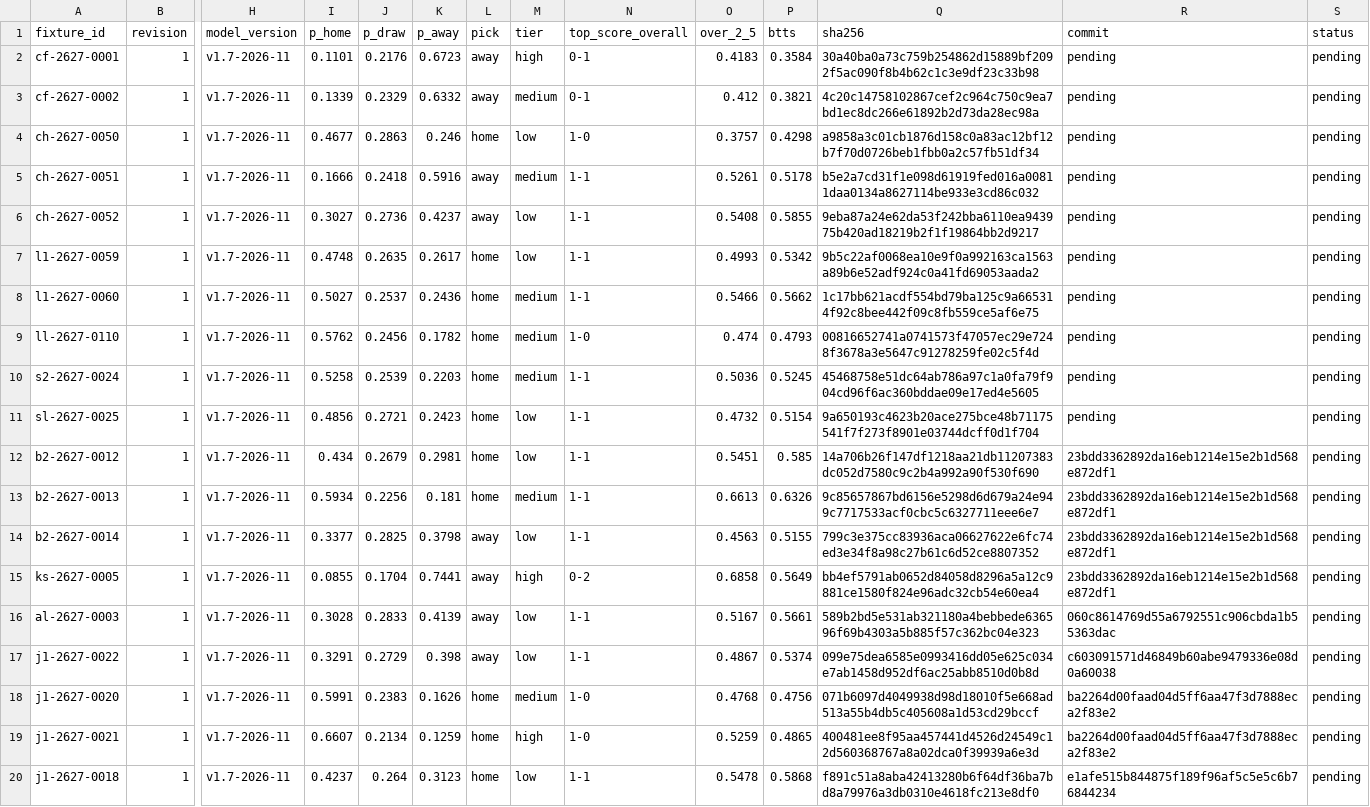
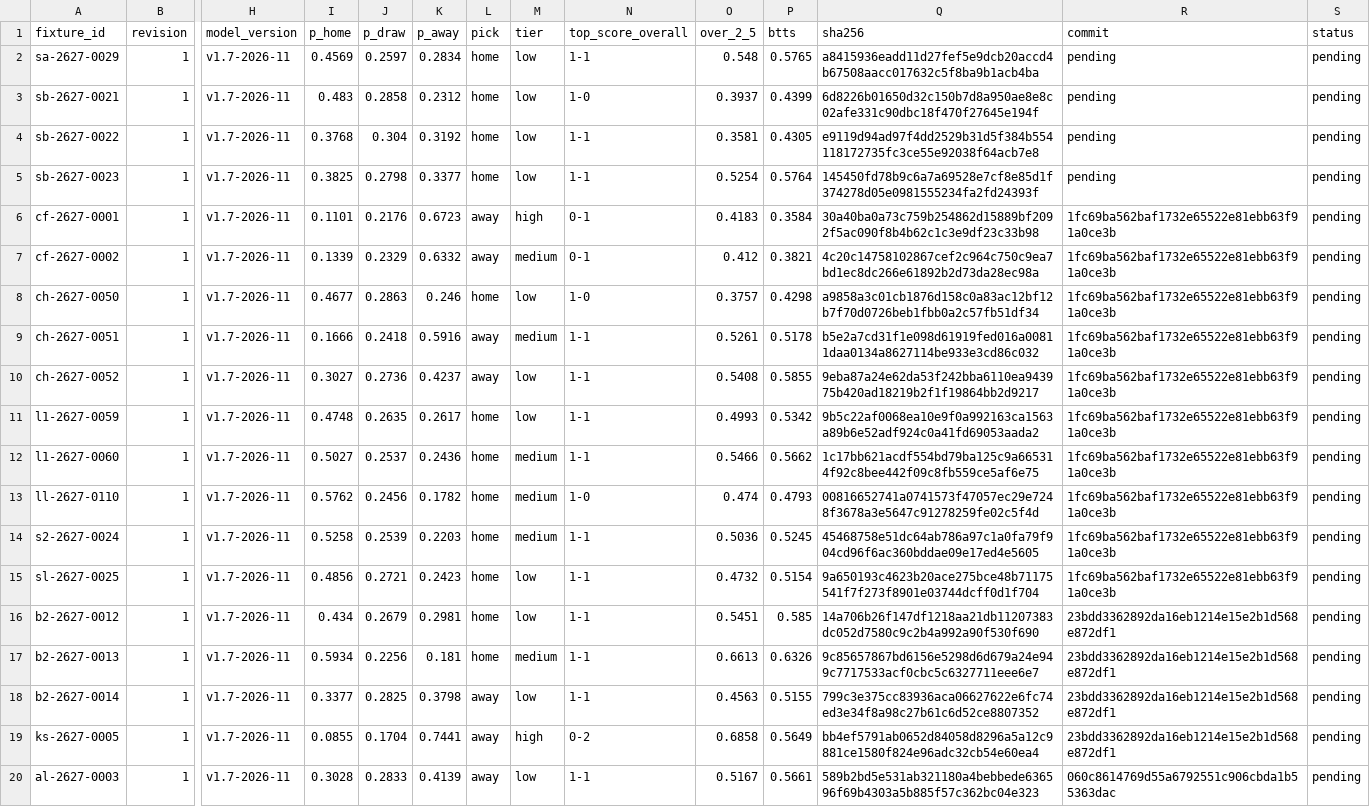
Before and after one commit to thetouchlineatlas-com/ledger, a CSV file: ledger.csv, drawn as a sheet; only a part is shown, gaps mark what is left out; the shorter side is filled out with more unchanged rows; addresses are those after the commit; rows hold the shown columns only; the diff names each change by its address in the sheet, - before the commit and + after, or states it on an @@ line.

Commit message:
Ledger 2026-11-27T14:13:56Z

```diff
--- a/ledger.csv
+++ b/ledger.csv
+row 2: sa-2627-0029 | 1 | v1.7-2026-11 | 0.4569 | 0.2597 | 0.2834 | home | low | 1-1 | 0.548 | 0.5765 | a8415936eadd11d27fef5e9dcb20accd4b67508aacc017632c5f8ba9b1acb4ba | pending | pending
+row 3: sb-2627-0021 | 1 | v1.7-2026-11 | 0.483 | 0.2858 | 0.2312 | home | low | 1-0 | 0.3937 | 0.4399 | 6d8226b01650d32c150b7d8a950ae8e8c02afe331c90dbc18f470f27645e194f | pending | pending
+row 4: sb-2627-0022 | 1 | v1.7-2026-11 | 0.3768 | 0.304 | 0.3192 | home | low | 1-1 | 0.3581 | 0.4305 | e9119d94ad97f4dd2529b31d5f384b554118172735fc3ce55e92038f64acb7e8 | pending | pending
+row 5: sb-2627-0023 | 1 | v1.7-2026-11 | 0.3825 | 0.2798 | 0.3377 | home | low | 1-1 | 0.5254 | 0.5764 | 145450fd78b9c6a7a69528e7cf8e85d1f374278d05e0981555234fa2fd24393f | pending | pending
-R6:R15 (commit): pending
+R6:R15 (commit): 1fc69ba562baf1732e65522e81ebb63f91a0ce3b
```
Also changed, not shown: 6 other files.
